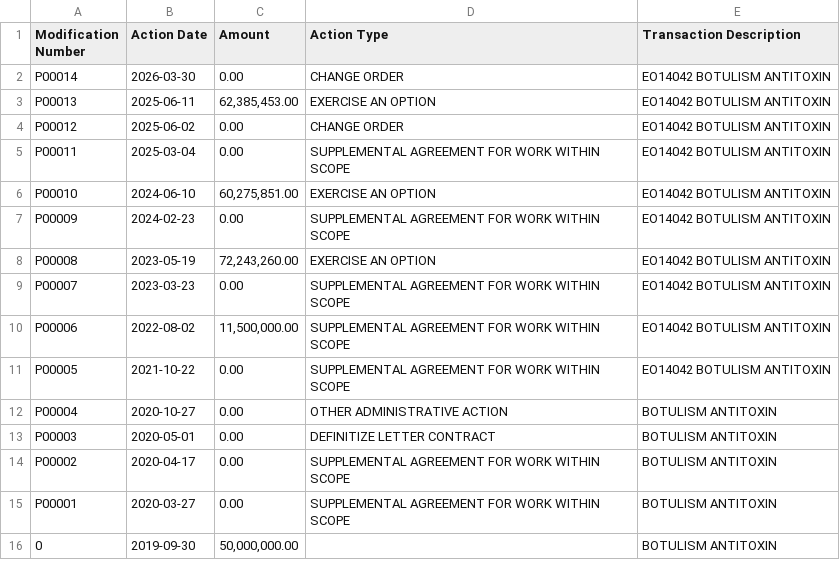
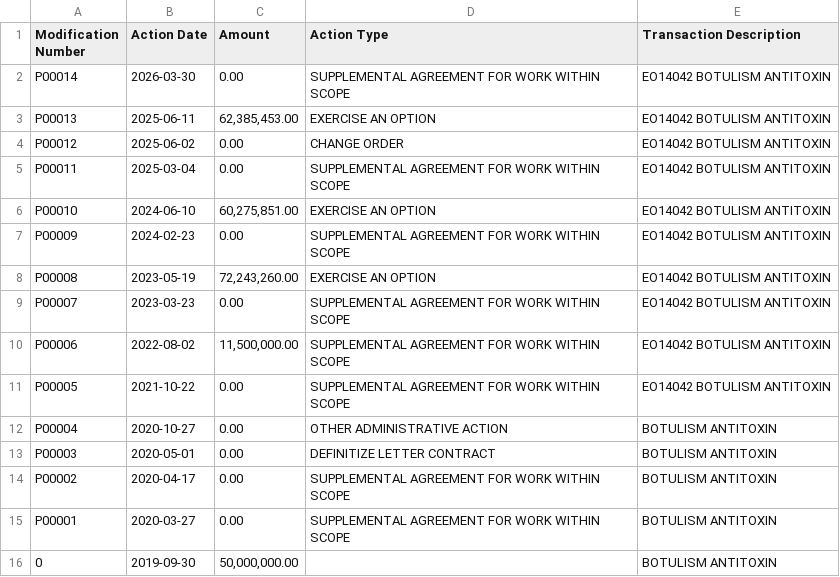
Before and after one commit to snuss967/monitorgrants, a CSV file: state/BAT.csv, drawn as a sheet.

```diff
--- a/state/BAT.csv
+++ b/state/BAT.csv
@@ -1,3 +1,3 @@
 Modification Number,Action Date,Amount,Action Type,Transaction Description
-P00014,2026-03-30,0.00,CHANGE ORDER,EO14042 BOTULISM ANTITOXIN
+P00014,2026-03-30,0.00,SUPPLEMENTAL AGREEMENT FOR WORK WITHIN SCOPE,EO14042 BOTULISM ANTITOXIN
 P00013,2025-06-11,"62,385,453.00",EXERCISE AN OPTION,EO14042 BOTULISM ANTITOXIN
```
